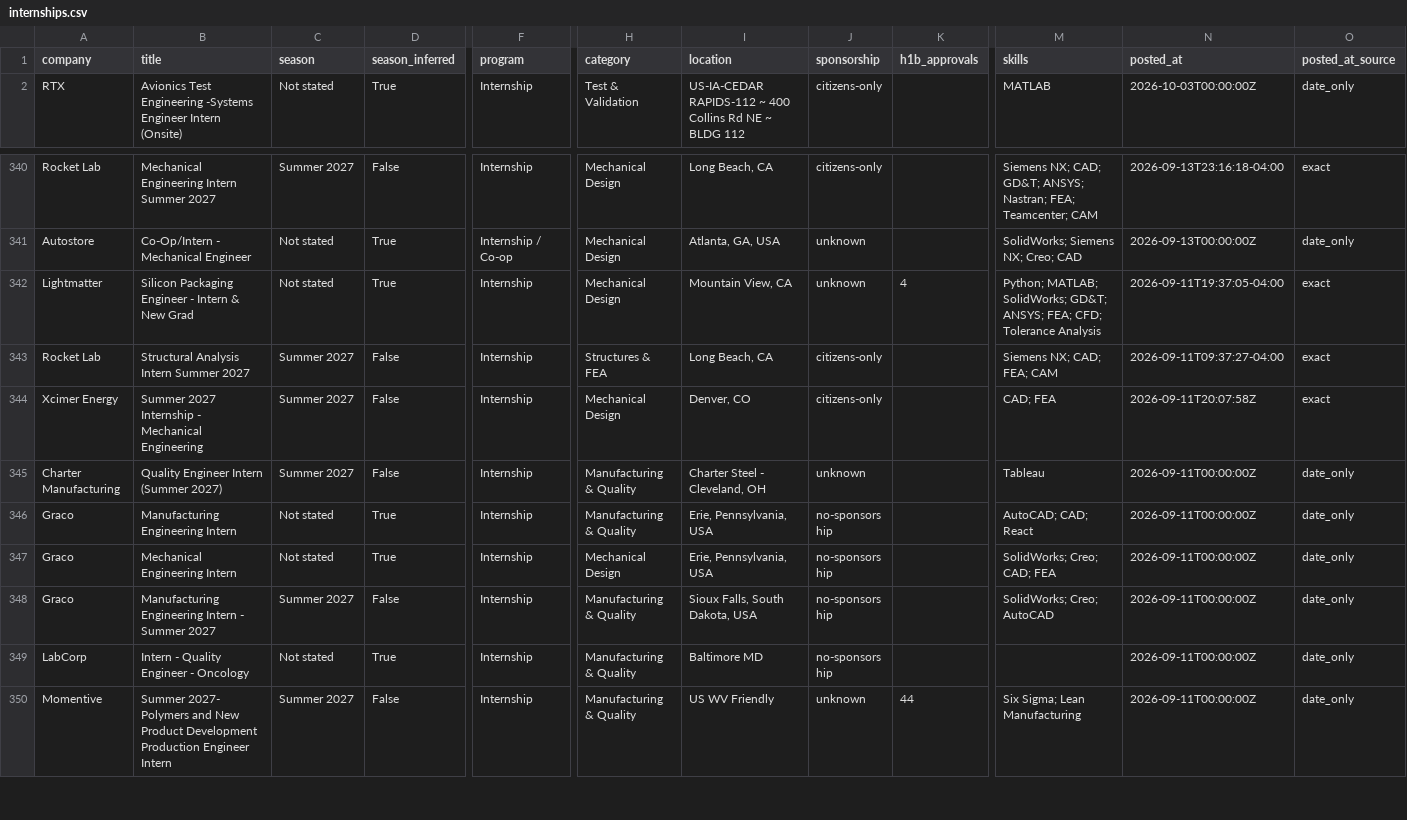
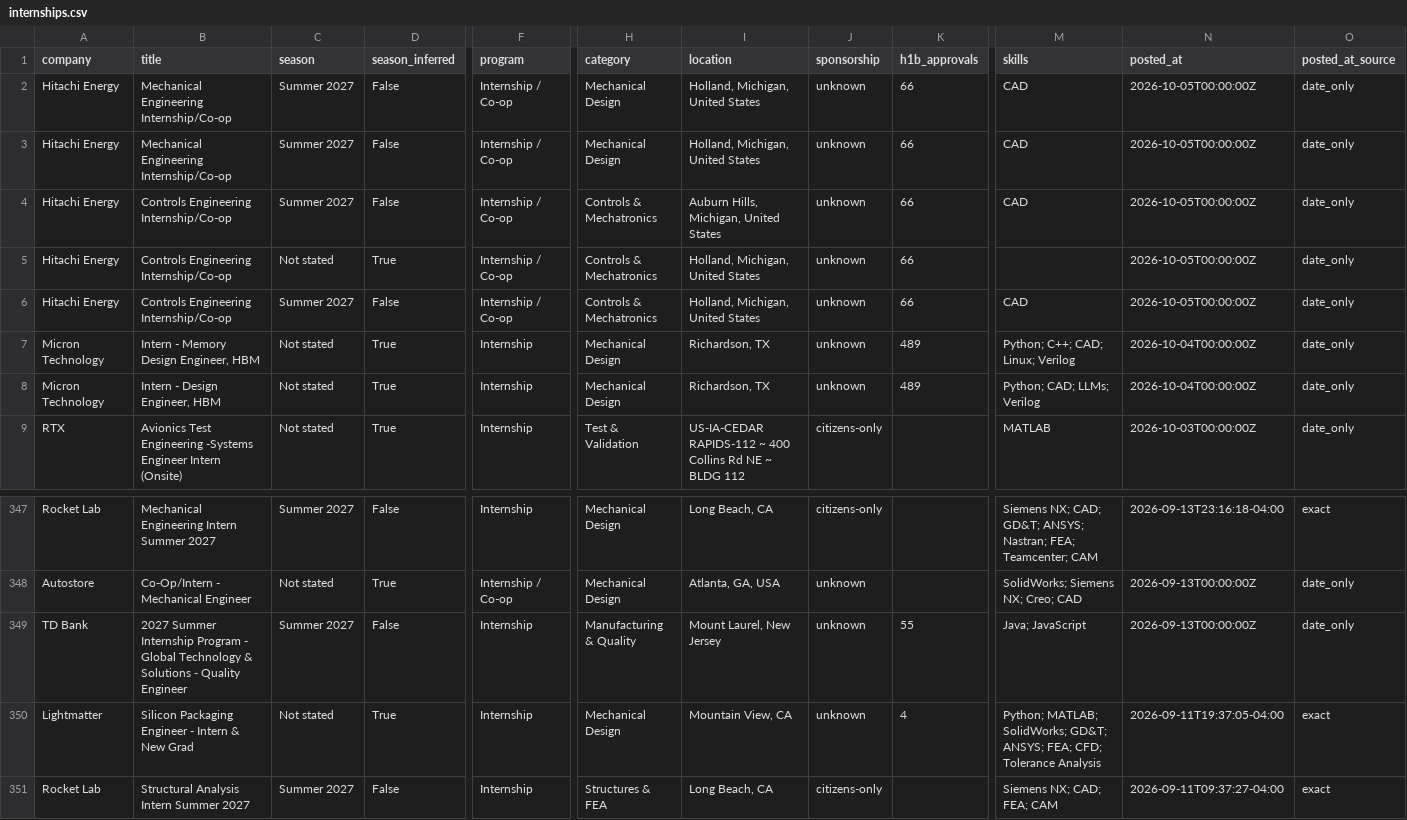
Before and after one commit to pranavd1437/mechanical-aerospace-internship-engine, a CSV file: data/internships.csv, drawn as a sheet; only a part is shown, gaps mark what is left out; the shorter side is filled out with more unchanged rows; rows hold the shown columns only; the diff names each change by its address in the sheet, - before the commit and + after, or states it on an @@ line.

```diff
--- a/data/internships.csv
+++ b/data/internships.csv
+row 2: Hitachi Energy | Mechanical Engineering Internship/Co-op | Summer 2027 | False | Internship / Co-op | Mechanical Design | Holland, Michigan, United States | unknown | 66 | CAD | 2026-10-05T00:00:00Z | date_only
+row 3: Hitachi Energy | Mechanical Engineering Internship/Co-op | Summer 2027 | False | Internship / Co-op | Mechanical Design | Holland, Michigan, United States | unknown | 66 | CAD | 2026-10-05T00:00:00Z | date_only
+row 4: Hitachi Energy | Controls Engineering Internship/Co-op | Summer 2027 | False | Internship / Co-op | Controls & Mechatronics | Auburn Hills, Michigan, United States | unknown | 66 | CAD | 2026-10-05T00:00:00Z | date_only
+row 5: Hitachi Energy | Controls Engineering Internship/Co-op | Not stated | True | Internship / Co-op | Controls & Mechatronics | Holland, Michigan, United States | unknown | 66 |  | 2026-10-05T00:00:00Z | date_only
+row 6: Hitachi Energy | Controls Engineering Internship/Co-op | Summer 2027 | False | Internship / Co-op | Controls & Mechatronics | Holland, Michigan, United States | unknown | 66 | CAD | 2026-10-05T00:00:00Z | date_only
+row 7: Micron Technology | Intern - Memory Design Engineer, HBM | Not stated | True | Internship | Mechanical Design | Richardson, TX | unknown | 489 | Python; C++; CAD; Linux; Verilog | 2026-10-04T00:00:00Z | date_only
+row 8: Micron Technology | Intern - Design Engineer, HBM | Not stated | True | Internship | Mechanical Design | Richardson, TX | unknown | 489 | Python; CAD; LLMs; Verilog | 2026-10-04T00:00:00Z | date_only
+row 349: TD Bank | 2027 Summer Internship Program - Global Technology & Solutions - Quality Engineer | Summer 2027 | False | Internship | Manufacturing & Quality | Mount Laurel, New Jersey | unknown | 55 | Java; JavaScript | 2026-09-13T00:00:00Z | date_only
```
Also changed, not shown: docs/internships.csv, 14 other files.
